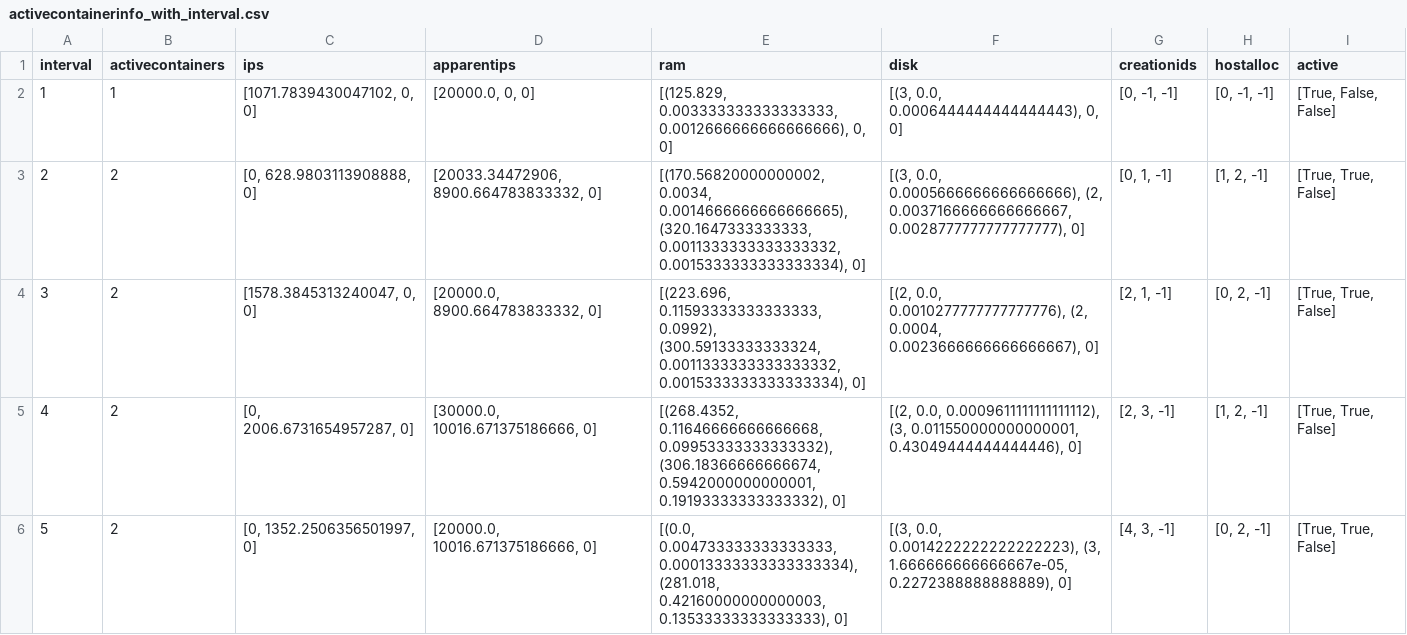
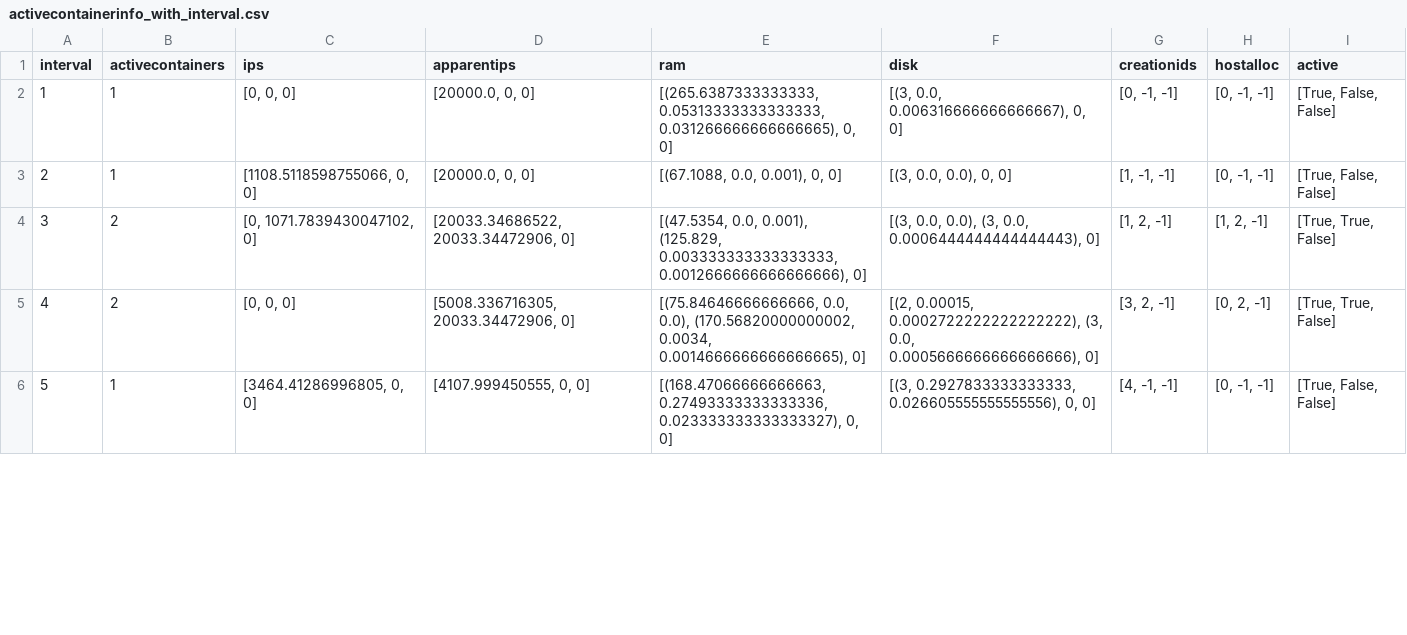
Before and after one commit to brunofaria1322/COSCO, a CSV file: logs/MyFog_MyBW_20_3_3_1000_10000_300_1/activecontainerinfo_with_interval.csv, drawn as a sheet; only a part is shown; the diff covers the shown part only.

```diff
--- a/logs/MyFog_MyBW_20_3_3_1000_10000_300_1/activecontainerinfo_with_interval.csv
+++ b/logs/MyFog_MyBW_20_3_3_1000_10000_300_1/activecontainerinfo_with_interval.csv
@@ -1,6 +1,6 @@
 interval,activecontainers,ips,apparentips,ram,disk,creationids,hostalloc,active
-1,1,"[1071.7839430047102, 0, 0]","[20000.0, 0, 0]","[(125.829, 0.003333333333333333, 0.0012666666666666666), 0, 0]","[(3, 0.0, 0.0006444444444444443), 0, 0]","[0, -1, -1]","[0, -1, -1]","[True, False, False]"
-2,2,"[0, 628.9803113908888, 0]","[20033.34472906, 8900.664783833332, 0]","[(170.56820000000002, 0.0034, 0.0014666666666666665), (320.1647333333333, 0.0011333333333333332, 0.0015333333333333334), 0]","[(3, 0.0, 0.0005666666666666666), (2, 0.0037166666666666667, 0.0028777777777777777), 0]","[0, 1, -1]","[1, 2, -1]","[True, True, False]"
-3,2,"[1578.3845313240047, 0, 0]","[20000.0, 8900.664783833332, 0]","[(223.696, 0.11593333333333333, 0.0992), (300.59133333333324, 0.0011333333333333332, 0.0015333333333333334), 0]","[(2, 0.0, 0.0010277777777777776), (2, 0.0004, 0.0023666666666666667), 0]","[2, 1, -1]","[0, 2, -1]","[True, True, False]"
-4,2,"[0, 2006.6731654957287, 0]","[30000.0, 10016.671375186666, 0]","[(268.4352, 0.11646666666666668, 0.09953333333333332), (306.18366666666674, 0.5942000000000001, 0.19193333333333332), 0]","[(2, 0.0, 0.0009611111111111112), (3, 0.011550000000000001, 0.43049444444444446), 0]","[2, 3, -1]","[1, 2, -1]","[True, True, False]"
-5,2,"[0, 1352.2506356501997, 0]","[20000.0, 10016.671375186666, 0]","[(0.0, 0.004733333333333333, 0.00013333333333333334), (281.018, 0.42160000000000003, 0.13533333333333333), 0]","[(3, 0.0, 0.0014222222222222223), (3, 1.666666666666667e-05, 0.2272388888888889), 0]","[4, 3, -1]","[0, 2, -1]","[True, True, False]"
+1,1,"[0, 0, 0]","[20000.0, 0, 0]","[(265.6387333333333, 0.05313333333333333, 0.031266666666666665), 0, 0]","[(3, 0.0, 0.006316666666666667), 0, 0]","[0, -1, -1]","[0, -1, -1]","[True, False, False]"
+2,1,"[1108.5118598755066, 0, 0]","[20000.0, 0, 0]","[(67.1088, 0.0, 0.001), 0, 0]","[(3, 0.0, 0.0), 0, 0]","[1, -1, -1]","[0, -1, -1]","[True, False, False]"
+3,2,"[0, 1071.7839430047102, 0]","[20033.34686522, 20033.34472906, 0]","[(47.5354, 0.0, 0.001), (125.829, 0.003333333333333333, 0.0012666666666666666), 0]","[(3, 0.0, 0.0), (3, 0.0, 0.0006444444444444443), 0]","[1, 2, -1]","[1, 2, -1]","[True, True, False]"
+4,2,"[0, 0, 0]","[5008.336716305, 20033.34472906, 0]","[(75.84646666666666, 0.0, 0.0), (170.56820000000002, 0.0034, 0.0014666666666666665), 0]","[(2, 0.00015, 0.0002722222222222222), (3, 0.0, 0.0005666666666666666), 0]","[3, 2, -1]","[0, 2, -1]","[True, True, False]"
+5,1,"[3464.41286996805, 0, 0]","[4107.999450555, 0, 0]","[(168.47066666666663, 0.27493333333333336, 0.023333333333333327), 0, 0]","[(3, 0.2927833333333333, 0.026605555555555556), 0, 0]","[4, -1, -1]","[0, -1, -1]","[True, False, False]"
```
Also changed, not shown: 106 edited cells elsewhere in this file, logs/MyFog_MyBW_20_3_3_1000_10000_300_1/allcontainerinfo_with_interval.csv, logs/MyFog_MyBW_20_3_3_1000_10000_300_1/cpu_apparentips_avgresponsetime_with_interval.csv, 8 other files.
